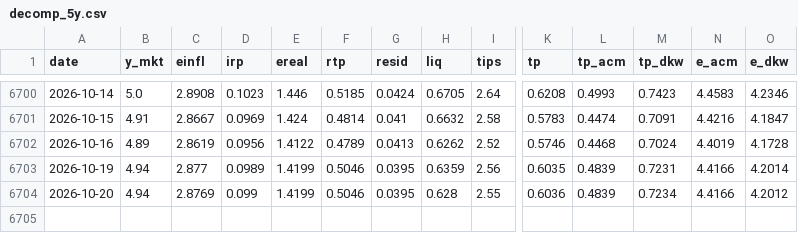
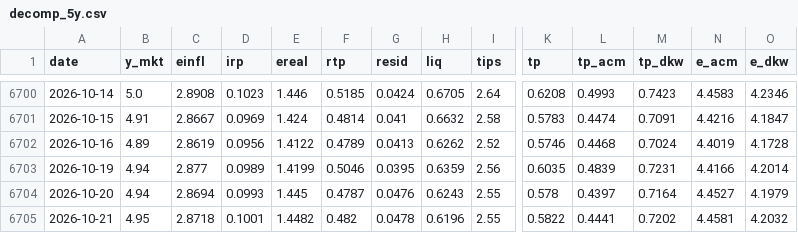
Before and after one commit to macroconvexity/arthurmota, a CSV file: yields/data/decomp_5y.csv, drawn as a sheet; only a part is shown, gaps mark what is left out; rows hold the shown columns only; the diff names each change by its address in the sheet, - before the commit and + after, or states it on an @@ line.

```diff
--- a/yields/data/decomp_5y.csv
+++ b/yields/data/decomp_5y.csv
-C6704 (einfl): 2.8769
+C6704 (einfl): 2.8694
-D6704 (irp): 0.099
+D6704 (irp): 0.0993
-E6704 (ereal): 1.4199
+E6704 (ereal): 1.445
-F6704 (rtp): 0.5046
+F6704 (rtp): 0.4787
-G6704 (resid): 0.0395
+G6704 (resid): 0.0476
-H6704 (liq): 0.628
+H6704 (liq): 0.6243
-K6704 (tp): 0.6036
+K6704 (tp): 0.578
-L6704 (tp_acm): 0.4839
+L6704 (tp_acm): 0.4397
-M6704 (tp_dkw): 0.7234
+M6704 (tp_dkw): 0.7164
-N6704 (e_acm): 4.4166
+N6704 (e_acm): 4.4527
-O6704 (e_dkw): 4.2012
+O6704 (e_dkw): 4.1979
+row 6705: 2026-10-21 | 4.95 | 2.8718 | 0.1001 | 1.4482 | 0.482 | 0.0478 | 0.6196 | 2.55 | 0.5822 | 0.4441 | 0.7202 | 4.4581 | 4.2032
```
Also changed, not shown: fx/data/EURUSD.csv, fx/data/GBPUSD.csv, 14 other files.
